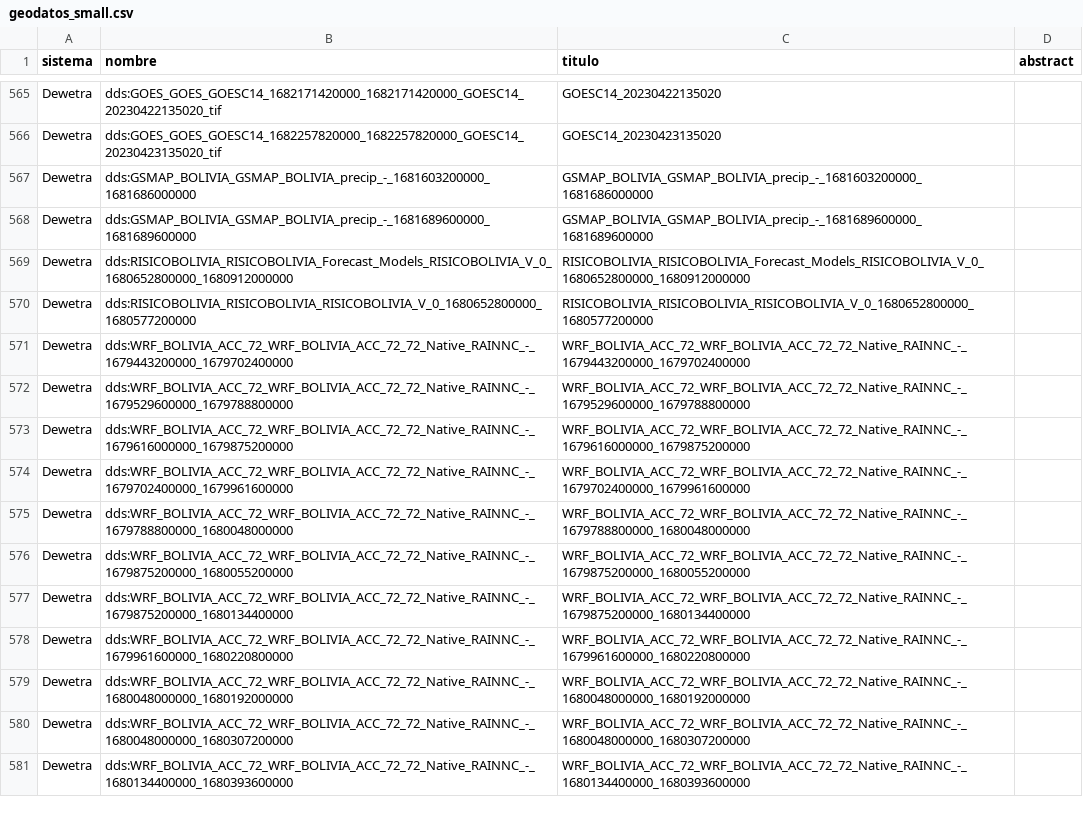
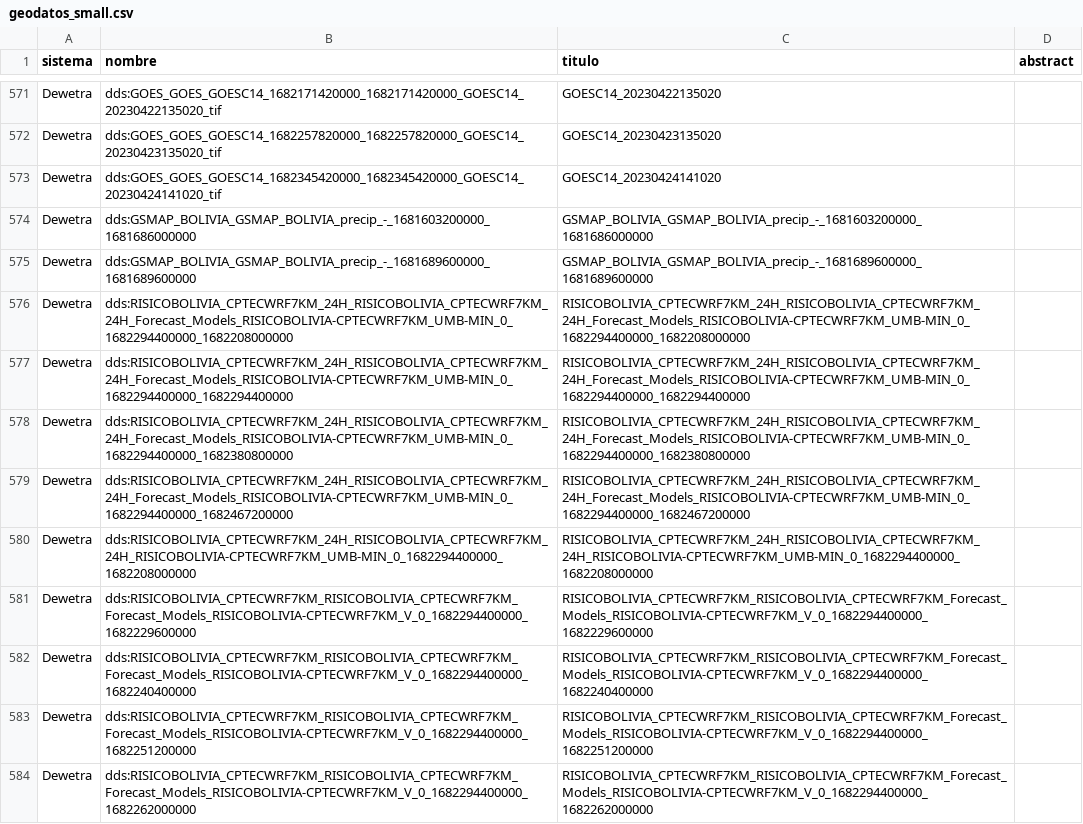
Before and after one commit to mauforonda/geodatos, a CSV file: geodatos_small.csv, drawn as a sheet; only a part is shown, gaps mark what is left out; the shorter side is filled out with more unchanged rows; the diff covers the shown part only.

```diff
--- a/geodatos_small.csv
+++ b/geodatos_small.csv
@@ -566,3 +572,13 @@ Dewetra,dds:GOES_GOES_GOESC14_1682171420000_1682171420000_GOESC14_20230422135020
 Dewetra,dds:GOES_GOES_GOESC14_1682257820000_1682257820000_GOESC14_20230423135020_tif,GOESC14_20230423135020,
+Dewetra,dds:GOES_GOES_GOESC14_1682345420000_1682345420000_GOESC14_20230424141020_tif,GOESC14_20230424141020,
 Dewetra,dds:GSMAP_BOLIVIA_GSMAP_BOLIVIA_precip_-_1681603200000_1681686000000,GSMAP_BOLIVIA_GSMAP_BOLIVIA_precip_-_1681603200000_1681686000000,
 Dewetra,dds:GSMAP_BOLIVIA_GSMAP_BOLIVIA_precip_-_1681689600000_1681689600000,GSMAP_BOLIVIA_GSMAP_BOLIVIA_precip_-_1681689600000_1681689600000,
+Dewetra,dds:RISICOBOLIVIA_CPTECWRF7KM_24H_RISICOBOLIVIA_CPTECWRF7KM_24H_Forecast_Models_RISICOBOLIVIA-CPTECWRF7KM_UMB-MIN_0_1682294400000_1682208000000,RISICOBOLIVIA_CPTECWRF7KM_24H_RISICOBOLIVIA_CPTECWRF7KM_24H_Forecast_Models_RISICOBOLIVIA-CPTECWRF7KM_UMB-MIN_0_1682294400000_1682208000000,
+Dewetra,dds:RISICOBOLIVIA_CPTECWRF7KM_24H_RISICOBOLIVIA_CPTECWRF7KM_24H_Forecast_Models_RISICOBOLIVIA-CPTECWRF7KM_UMB-MIN_0_1682294400000_1682294400000,RISICOBOLIVIA_CPTECWRF7KM_24H_RISICOBOLIVIA_CPTECWRF7KM_24H_Forecast_Models_RISICOBOLIVIA-CPTECWRF7KM_UMB-MIN_0_1682294400000_1682294400000,
+Dewetra,dds:RISICOBOLIVIA_CPTECWRF7KM_24H_RISICOBOLIVIA_CPTECWRF7KM_24H_Forecast_Models_RISICOBOLIVIA-CPTECWRF7KM_UMB-MIN_0_1682294400000_1682380800000,RISICOBOLIVIA_CPTECWRF7KM_24H_RISICOBOLIVIA_CPTECWRF7KM_24H_Forecast_Models_RISICOBOLIVIA-CPTECWRF7KM_UMB-MIN_0_1682294400000_1682380800000,
+Dewetra,dds:RISICOBOLIVIA_CPTECWRF7KM_24H_RISICOBOLIVIA_CPTECWRF7KM_24H_Forecast_Models_RISICOBOLIVIA-CPTECWRF7KM_UMB-MIN_0_1682294400000_1682467200000,RISICOBOLIVIA_CPTECWRF7KM_24H_RISICOBOLIVIA_CPTECWRF7KM_24H_Forecast_Models_RISICOBOLIVIA-CPTECWRF7KM_UMB-MIN_0_1682294400000_1682467200000,
+Dewetra,dds:RISICOBOLIVIA_CPTECWRF7KM_24H_RISICOBOLIVIA_CPTECWRF7KM_24H_RISICOBOLIVIA-CPTECWRF7KM_UMB-MIN_0_1682294400000_1682208000000,RISICOBOLIVIA_CPTECWRF7KM_24H_RISICOBOLIVIA_CPTECWRF7KM_24H_RISICOBOLIVIA-CPTECWRF7KM_UMB-MIN_0_1682294400000_1682208000000,
+Dewetra,dds:RISICOBOLIVIA_CPTECWRF7KM_RISICOBOLIVIA_CPTECWRF7KM_Forecast_Models_RISICOBOLIVIA-CPTECWRF7KM_V_0_1682294400000_1682229600000,RISICOBOLIVIA_CPTECWRF7KM_RISICOBOLIVIA_CPTECWRF7KM_Forecast_Models_RISICOBOLIVIA-CPTECWRF7KM_V_0_1682294400000_1682229600000,
+Dewetra,dds:RISICOBOLIVIA_CPTECWRF7KM_RISICOBOLIVIA_CPTECWRF7KM_Forecast_Models_RISICOBOLIVIA-CPTECWRF7KM_V_0_1682294400000_1682240400000,RISICOBOLIVIA_CPTECWRF7KM_RISICOBOLIVIA_CPTECWRF7KM_Forecast_Models_RISICOBOLIVIA-CPTECWRF7KM_V_0_1682294400000_1682240400000,
+Dewetra,dds:RISICOBOLIVIA_CPTECWRF7KM_RISICOBOLIVIA_CPTECWRF7KM_Forecast_Models_RISICOBOLIVIA-CPTECWRF7KM_V_0_1682294400000_1682251200000,RISICOBOLIVIA_CPTECWRF7KM_RISICOBOLIVIA_CPTECWRF7KM_Forecast_Models_RISICOBOLIVIA-CPTECWRF7KM_V_0_1682294400000_1682251200000,
+Dewetra,dds:RISICOBOLIVIA_CPTECWRF7KM_RISICOBOLIVIA_CPTECWRF7KM_Forecast_Models_RISICOBOLIVIA-CPTECWRF7KM_V_0_1682294400000_1682262000000,RISICOBOLIVIA_CPTECWRF7KM_RISICOBOLIVIA_CPTECWRF7KM_Forecast_Models_RISICOBOLIVIA-CPTECWRF7KM_V_0_1682294400000_1682262000000,
```
Also changed, not shown: 21 added rows and 31 removed rows elsewhere in this file, 1 other file.
